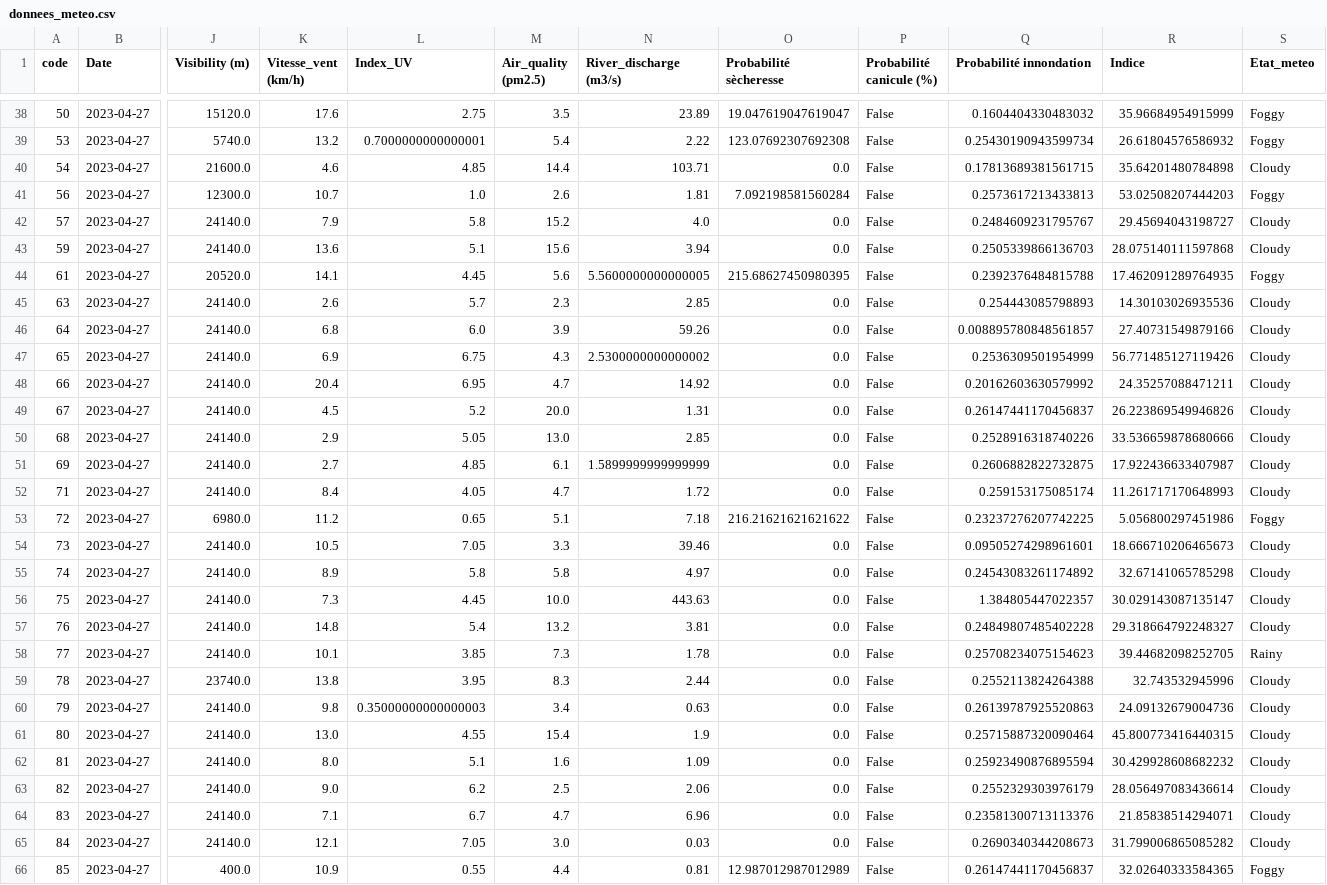
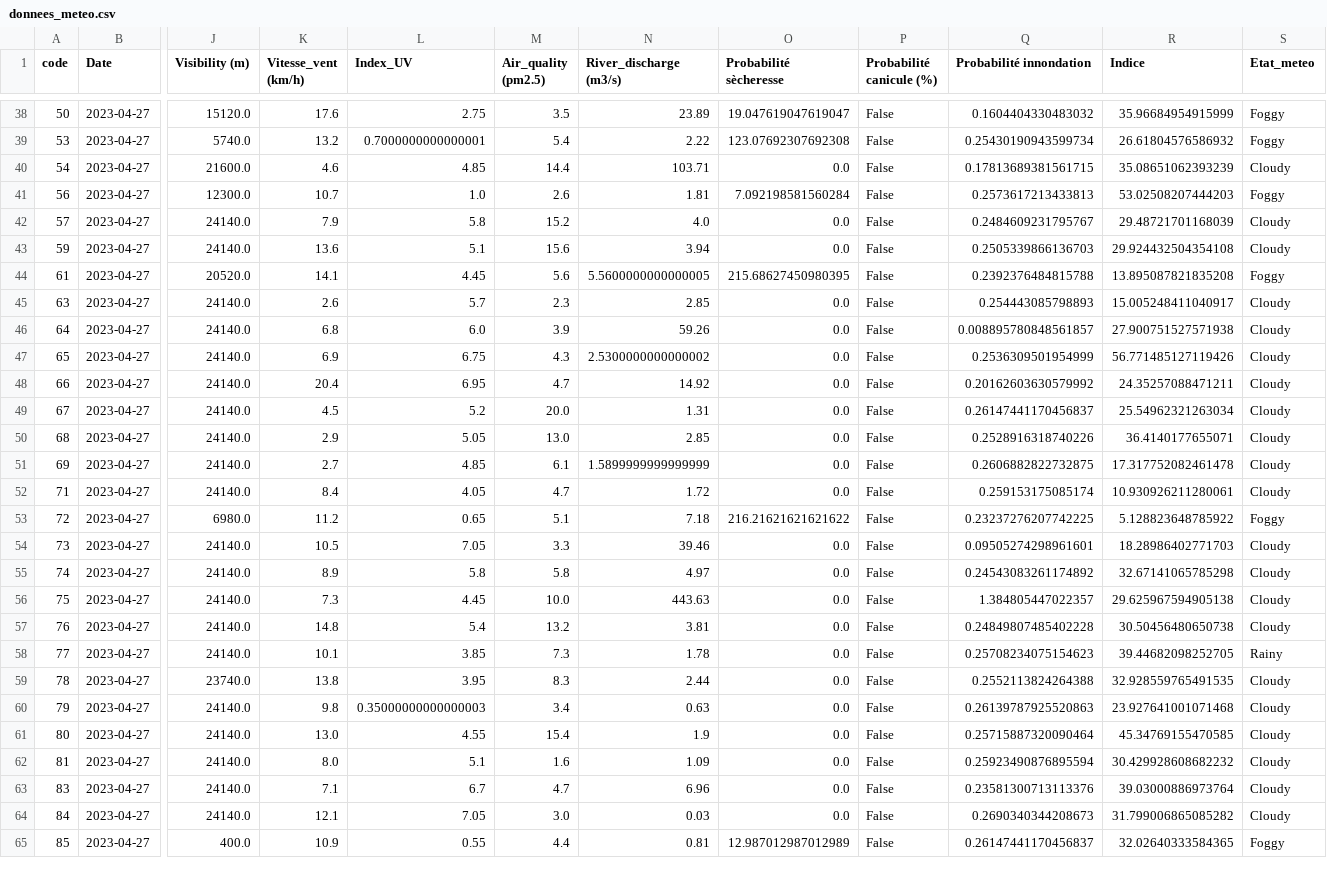
Before and after one commit to Oscar-T24/PySky, a CSV file: scripts opérationnels/donnees_meteo.csv, drawn as a sheet; only a part is shown, gaps mark what is left out; removed rows and columns are numbered as before the commit, all else as after; rows hold the shown columns only; the diff covers the shown part only; the diff names each change by its address in the sheet, - before the commit and + after, or states it on an @@ line.

```diff
--- a/scripts opérationnels/donnees_meteo.csv
+++ b/scripts opérationnels/donnees_meteo.csv
-R40 (Indice): 35.64201480784898
+R40 (Indice): 35.08651062393239
-R42 (Indice): 29.45694043198727
+R42 (Indice): 29.48721701168039
-R43 (Indice): 28.075140111597868
+R43 (Indice): 29.924432504354108
-R44 (Indice): 17.462091289764935
+R44 (Indice): 13.895087821835208
-R45 (Indice): 14.30103026935536
+R45 (Indice): 15.005248411040917
-R46 (Indice): 27.40731549879166
+R46 (Indice): 27.900751527571938
-R49 (Indice): 26.223869549946826
+R49 (Indice): 25.54962321263034
-R50 (Indice): 33.536659878680666
+R50 (Indice): 36.4140177655071
-R51 (Indice): 17.922436633407987
+R51 (Indice): 17.317752082461478
-R52 (Indice): 11.261717170648993
+R52 (Indice): 10.930926211280061
-R53 (Indice): 5.056800297451986
+R53 (Indice): 5.128823648785922
-R54 (Indice): 18.666710206465673
+R54 (Indice): 18.28986402771703
-R56 (Indice): 30.029143087135147
+R56 (Indice): 29.625967594905138
-R57 (Indice): 29.318664792248327
+R57 (Indice): 30.50456480650738
-R59 (Indice): 32.743532945996
+R59 (Indice): 32.928559765491535
-R60 (Indice): 24.09132679004736
+R60 (Indice): 23.927641001071468
-R61 (Indice): 45.800773416440315
+R61 (Indice): 45.34769155470585
-row 63: 82 | 2023-04-27 | 24140.0 | 9.0 | 6.2 | 2.5 | 2.06 | 0.0 | False | 0.2552329303976179 | 28.056497083436614 | Cloudy
-R63 (Indice): 21.85838514294071
+R63 (Indice): 39.03000886973764
```
Also changed, not shown: 25 edited cells elsewhere in this file, 4 other files.
